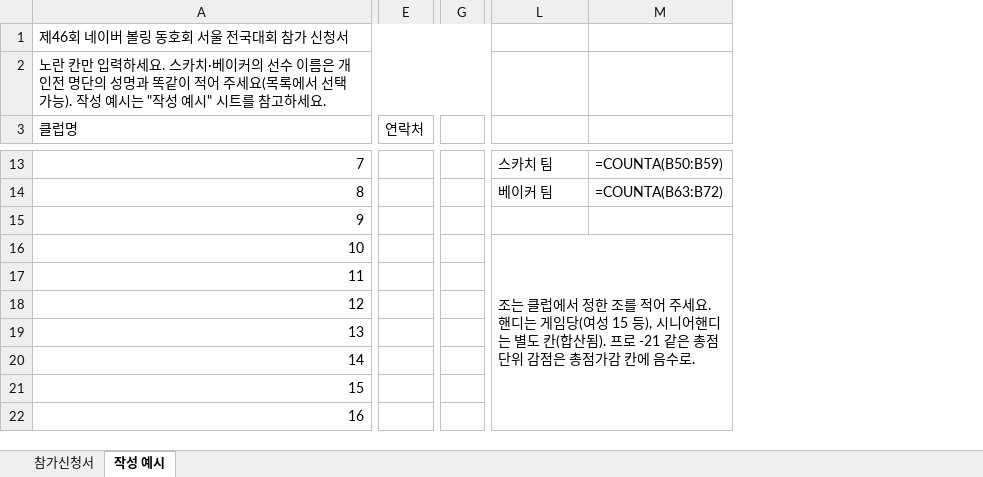
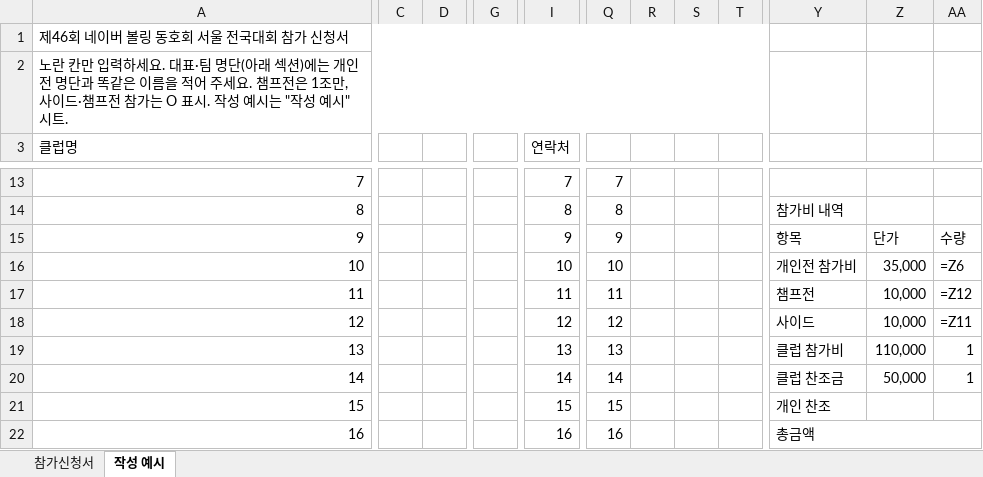
Before and after one commit to Hwang-InKyo/Naverbowlfesta, an Excel workbook: docs/signup-template.xlsx, sheet 작성 예시, drawn as a sheet; only a part is shown, gaps mark what is left out; values as stored, in another font and other column widths than the file's, no cell formats; formulas without a stored value are shown as written; removed rows and columns are numbered as before the commit, all else as after; the diff covers the shown part only; the diff names each change by its address in the sheet, - before the commit and + after, or states it on an @@ line.

```diff
--- a/docs/signup-template.xlsx (sheet 작성 예시)
+++ b/docs/signup-template.xlsx (sheet 작성 예시)
+column C, empty
+column D, empty
+column G, empty
-column G, empty
+column Q, rows 13-22: 7 | 8 | 9 | 10 | 11 | 12 | 13 | 14 | 15 | 16
+column R, empty
+column S, empty
+column T, empty
-column M, rows 13-14: =COUNTA(B50:B59) | =COUNTA(B63:B72)
+column Z, rows 15-20: 단가 | 35,000 | 10,000 | 10,000 | 110,000 | 50,000
+column AA, rows 15-20: 수량 | =Z6 | =Z12 | =Z11 | 1 | 1
-A1:J1 merged
+A1:W1 merged
-A2 (클럽명): …하세요. 스카치·베이커의 선수 이름은 개인전 명단의 성명과 똑같이 적어 주세요(목록에서 선택 가능). 작성 예시는 "작성 예시" 시트를 참고하세요.
+A2 (클럽명): …하세요. 대표·팀 명단(아래 섹션)에는 개인전 명단과 똑같은 이름을 적어 주세요. 챔프전은 1조만, 사이드·챔프전 참가는 O 표시. 작성 예시는 "작성 예시" 시트.
-A2:J2 merged
+A2:W2 merged
-I13 (연락처): (empty)
+I13 (연락처): 7
-Y13: 스카치 팀
+Y13: (empty)
-I14 (연락처): (empty)
+I14 (연락처): 8
-Y14: 베이커 팀
+Y14: 참가비 내역
-I15 (연락처): (empty)
+I15 (연락처): 9
-Y15: (empty)
+Y15: 항목
-I16 (연락처): (empty)
+I16 (연락처): 10
-Y16: 조는 클럽에서 정한 조를 적어 주세요. 핸디는 게임당(여성 15 등), 시니어핸디는 별도 칸(합산됨). 프로 -21 같은 총점 단위 감점은 총점가감 칸에 음수로.
+Y16: 개인전 참가비
-L16:M24 merged
-I17 (연락처): (empty)
+I17 (연락처): 11
-Y17: (empty)
+Y17: 챔프전
-I18 (연락처): (empty)
+I18 (연락처): 12
-Y18: (empty)
+Y18: 사이드
-I19 (연락처): (empty)
+I19 (연락처): 13
-Y19: (empty)
+Y19: 클럽 참가비
-I20 (연락처): (empty)
+I20 (연락처): 14
-Y20: (empty)
+Y20: 클럽 찬조금
-I21 (연락처): (empty)
+I21 (연락처): 15
-Y21: (empty)
+Y21: 개인 찬조
-I22 (연락처): (empty)
+I22 (연락처): 16
-Y22: (empty)
+Y22: 총금액
+Y22:AA22 merged
```
Also changed, not shown: 24 added rows, 37 removed rows, 9 added columns, 1 removed column, 28 edited cells and merged cells elsewhere in this sheet, sheet 참가신청서, cell formats, 25 other files.
